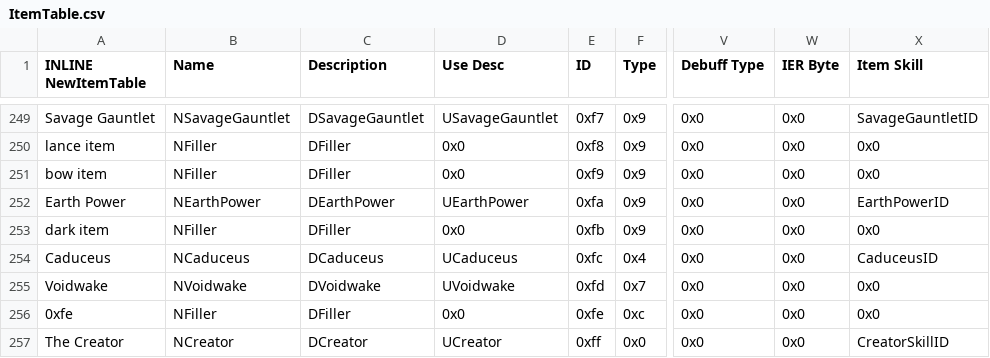
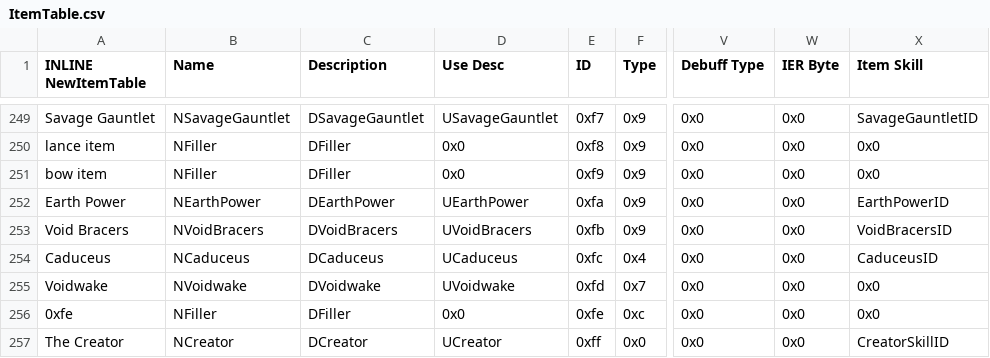
Before and after one commit to Retina1/TMGC_Buildfiles, a CSV file: Tables/NightmareModules/Items/ItemTable.csv, drawn as a sheet; only a part is shown, gaps mark what is left out; the diff names each change by its address in the sheet, - before the commit and + after, or states it on an @@ line.

Commit message:
some support writing, dark item, flag shuffle

```diff
--- a/Tables/NightmareModules/Items/ItemTable.csv
+++ b/Tables/NightmareModules/Items/ItemTable.csv
-A253 (INLINE NewItemTable): dark item
+A253 (INLINE NewItemTable): Void Bracers
-B253 (Name): NFiller
+B253 (Name): NVoidBracers
-C253 (Description): DFiller
+C253 (Description): DVoidBracers
-D253 (Use Desc): 0x0
+D253 (Use Desc): UVoidBracers
-X253 (Item Skill): 0x0
+X253 (Item Skill): VoidBracersID
```
Also changed, not shown: Tables/NightmareModules/CharactersClasses/CharacterTable.csv, 18 other files.
